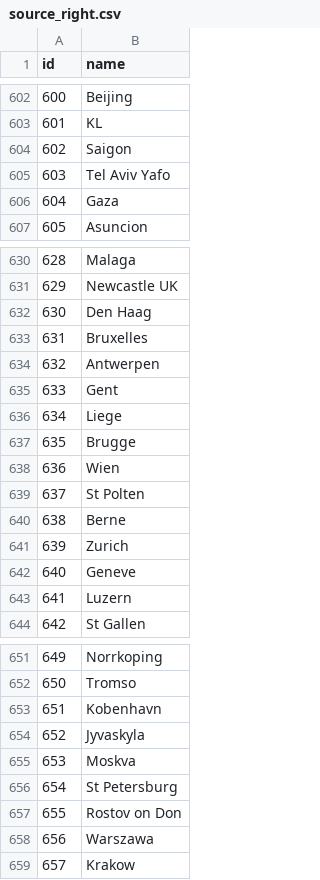
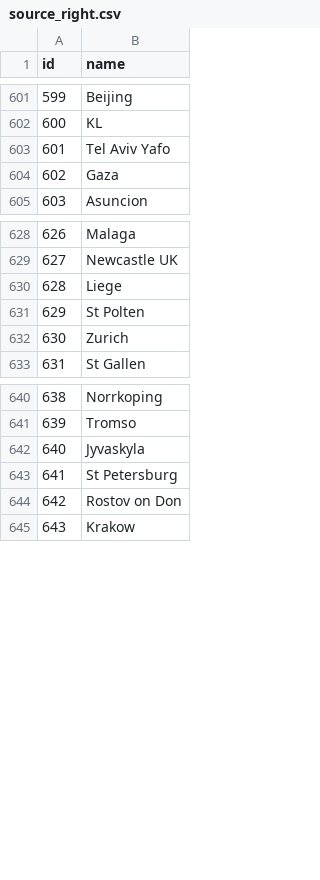
Before and after one commit to abhishekbhakat/matching_record_linkage, a CSV file: validation/source_right.csv, drawn as a sheet; only a part is shown, gaps mark what is left out; removed rows and columns are numbered as before the commit, all else as after; the diff covers the shown part only; the diff names each change by its address in the sheet, - before the commit and + after, or states it on an @@ line.

```diff
--- a/validation/source_right.csv
+++ b/validation/source_right.csv
@@ column A (id) renumbered between rows 242 and 659 @@
-row 604: 602 | Saigon
-row 632: 630 | Den Haag
-row 633: 631 | Bruxelles
-row 634: 632 | Antwerpen
-row 635: 633 | Gent
-row 637: 635 | Brugge
-row 638: 636 | Wien
-row 640: 638 | Berne
-row 642: 640 | Geneve
-row 643: 641 | Luzern
-row 653: 651 | Kobenhavn
-row 655: 653 | Moskva
-row 658: 656 | Warszawa
```
Also changed, not shown: 20 added rows and 2 removed rows elsewhere in this file, validation/ground_truth.csv, validation/source_left.csv, 15 other files.
